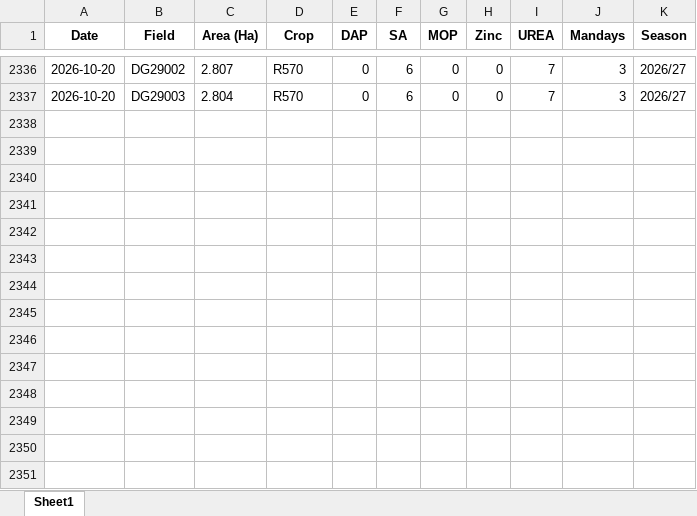
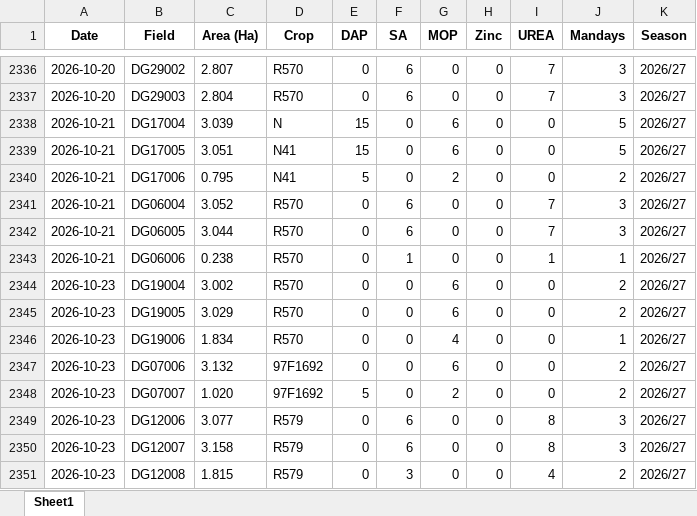
Before and after one commit to psibale/farm-management-system, an Excel workbook: data/fertilizer_records.xlsx, sheet Sheet1, drawn as a sheet; only a part is shown, gaps mark what is left out; values as stored, in another font and other column widths than the file's, no borders; the diff names each change by its address in the sheet, - before the commit and + after, or states it on an @@ line.

```diff
--- a/data/fertilizer_records.xlsx (sheet Sheet1)
+++ b/data/fertilizer_records.xlsx (sheet Sheet1)
+row 2338: 2026-10-21 | DG17004 | 3.039 | N | 15 | 0 | 6 | 0 | 0 | 5 | 2026/27
+row 2339: 2026-10-21 | DG17005 | 3.051 | N41 | 15 | 0 | 6 | 0 | 0 | 5 | 2026/27
+row 2340: 2026-10-21 | DG17006 | 0.795 | N41 | 5 | 0 | 2 | 0 | 0 | 2 | 2026/27
+row 2341: 2026-10-21 | DG06004 | 3.052 | R570 | 0 | 6 | 0 | 0 | 7 | 3 | 2026/27
+row 2342: 2026-10-21 | DG06005 | 3.044 | R570 | 0 | 6 | 0 | 0 | 7 | 3 | 2026/27
+row 2343: 2026-10-21 | DG06006 | 0.238 | R570 | 0 | 1 | 0 | 0 | 1 | 1 | 2026/27
+row 2344: 2026-10-23 | DG19004 | 3.002 | R570 | 0 | 0 | 6 | 0 | 0 | 2 | 2026/27
+row 2345: 2026-10-23 | DG19005 | 3.029 | R570 | 0 | 0 | 6 | 0 | 0 | 2 | 2026/27
+row 2346: 2026-10-23 | DG19006 | 1.834 | R570 | 0 | 0 | 4 | 0 | 0 | 1 | 2026/27
+row 2347: 2026-10-23 | DG07006 | 3.132 | 97F1692 | 0 | 0 | 6 | 0 | 0 | 2 | 2026/27
+row 2348: 2026-10-23 | DG07007 | 1.020 | 97F1692 | 5 | 0 | 2 | 0 | 0 | 2 | 2026/27
+row 2349: 2026-10-23 | DG12006 | 3.077 | R579 | 0 | 6 | 0 | 0 | 8 | 3 | 2026/27
+row 2350: 2026-10-23 | DG12007 | 3.158 | R579 | 0 | 6 | 0 | 0 | 8 | 3 | 2026/27
+row 2351: 2026-10-23 | DG12008 | 1.815 | R579 | 0 | 3 | 0 | 0 | 4 | 2 | 2026/27
```
Also changed, not shown: data/fertilizer_schedule.xlsx, data/harvesting_records.xlsx, 35 other files.
